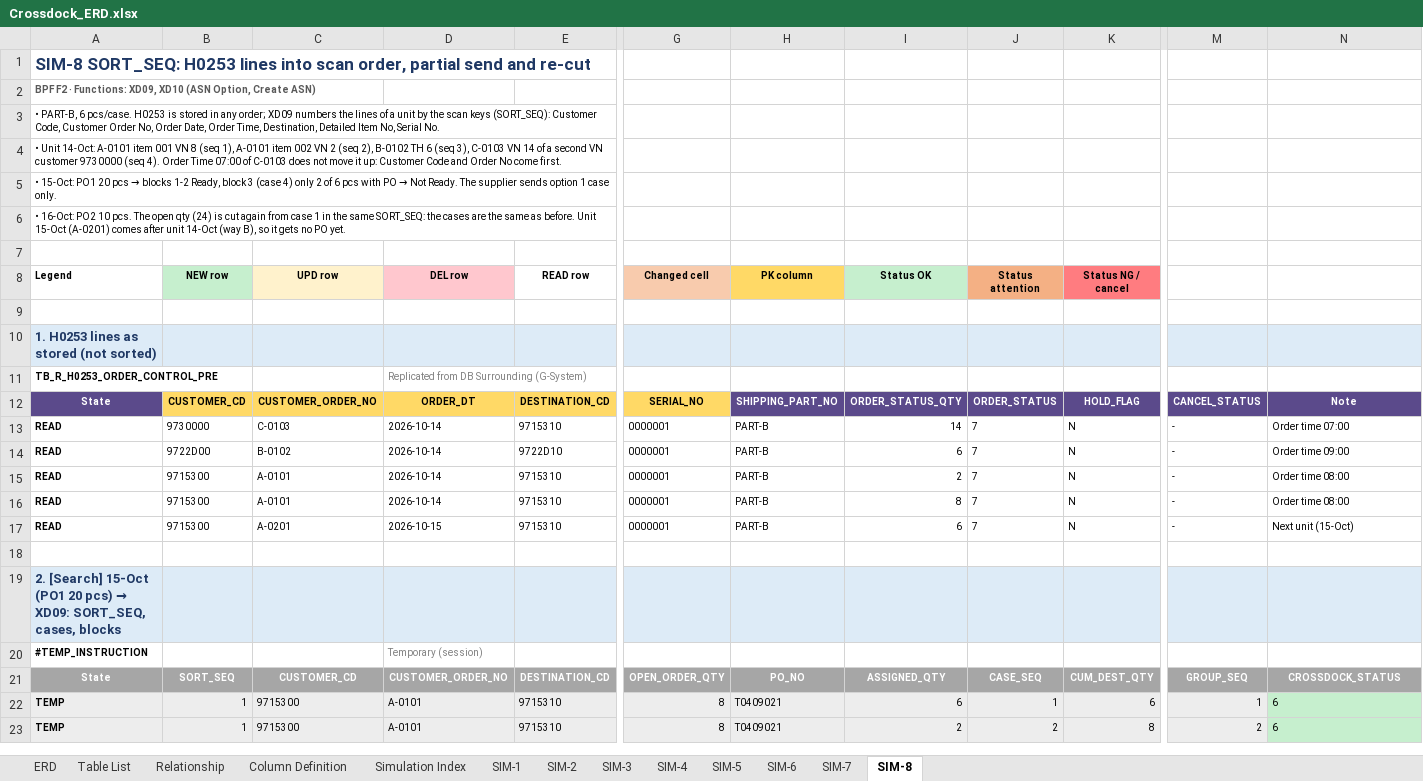
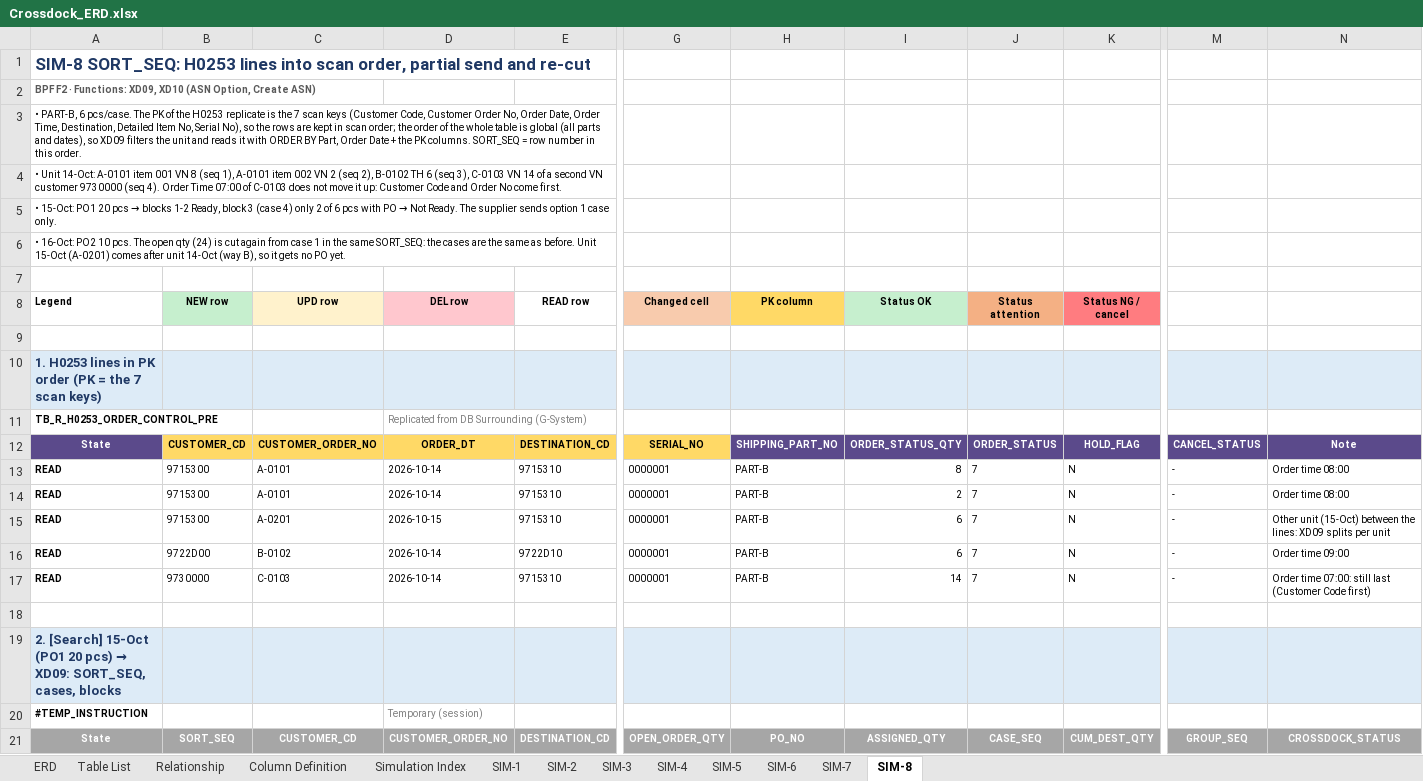
Before and after one commit to ivanrayhannn/crossdockpoc, an Excel workbook: deliverables/function_list_v2/erd/Crossdock_ERD.xlsx, sheet SIM-8, drawn as a sheet; only a part is shown, gaps mark what is left out; the shorter side is filled out with more unchanged rows; values as stored, in another font and other column widths than the file's, no borders; removed rows and columns are numbered as before the commit, all else as after; rows hold the shown columns only; the diff names each change by its address in the sheet, - before the commit and + after, or states it on an @@ line.

```diff
--- a/deliverables/function_list_v2/erd/Crossdock_ERD.xlsx (sheet SIM-8)
+++ b/deliverables/function_list_v2/erd/Crossdock_ERD.xlsx (sheet SIM-8)
-A3 (Legend): …6 pcs/case. H0253 is stored in any order; XD09 numbers the lines of a unit by the scan keys (SORT_SEQ): Customer Code, Customer Order No, Order Date, Order Time, Destination, Detailed Item No, Serial No.
+A3 (Legend): …6 pcs/case. The PK of the H0253 replicate is the 7 scan keys (Customer Code, Customer Order No, Order Date, Order Time, Destination, Detailed Item No, Serial No), so the rows are kept in scan order; the order of the whole table is global (all parts and dates), so XD09 filters the unit and reads it with ORDER BY Part, Order Date + the PK columns. SORT_SEQ = row number in this order.
-A10 (Legend): 1. H0253 lines as stored (not sorted)
+A10 (Legend): 1. H0253 lines in PK order (PK = the 7 scan keys)
-B13 (NEW row): 9730000
+B13 (NEW row): 9715300
-C13 (UPD row): C-0103
+C13 (UPD row): A-0101
-I13 (Status OK): 14
+I13 (Status OK): 8
-N13: Order time 07:00
+N13: Order time 08:00
@@ row 15 moved to row 14: READ @@
+row 15: READ | 9715300 | A-0201 | 2026-10-15 | 9715310 | 0000001 | PART-B | 6 | 7 | N | - | Other unit (15-Oct) between the lines: XD09 splits per unit
-B17 (NEW row): 9715300
+B17 (NEW row): 9730000
-C17 (UPD row): A-0101
+C17 (UPD row): C-0103
-I17 (Status OK): 8
+I17 (Status OK): 14
-N17: Order time 08:00
+N17: Order time 07:00: still last (Customer Code first)
-row 17: READ | 9715300 | A-0201 | 2026-10-15 | 9715310 | 0000001 | PART-B | 6 | 7 | N | - | Next unit (15-Oct)
```
Also changed, not shown: sheet Simulation Index, deliverables/function_list_v2/uiss/XD09_UISS_Batch_MappingCustomerOrderPO.xlsx, 4 other files.
